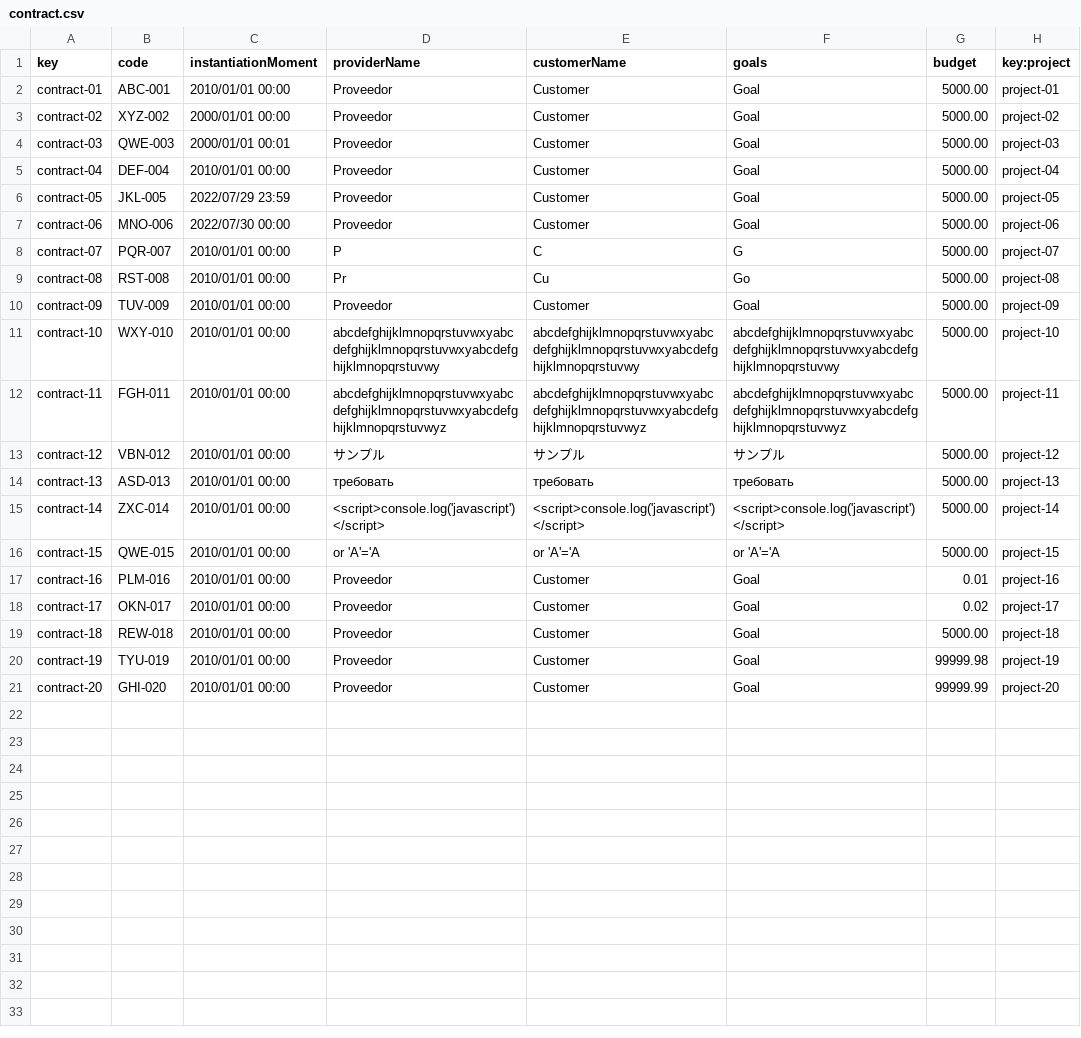
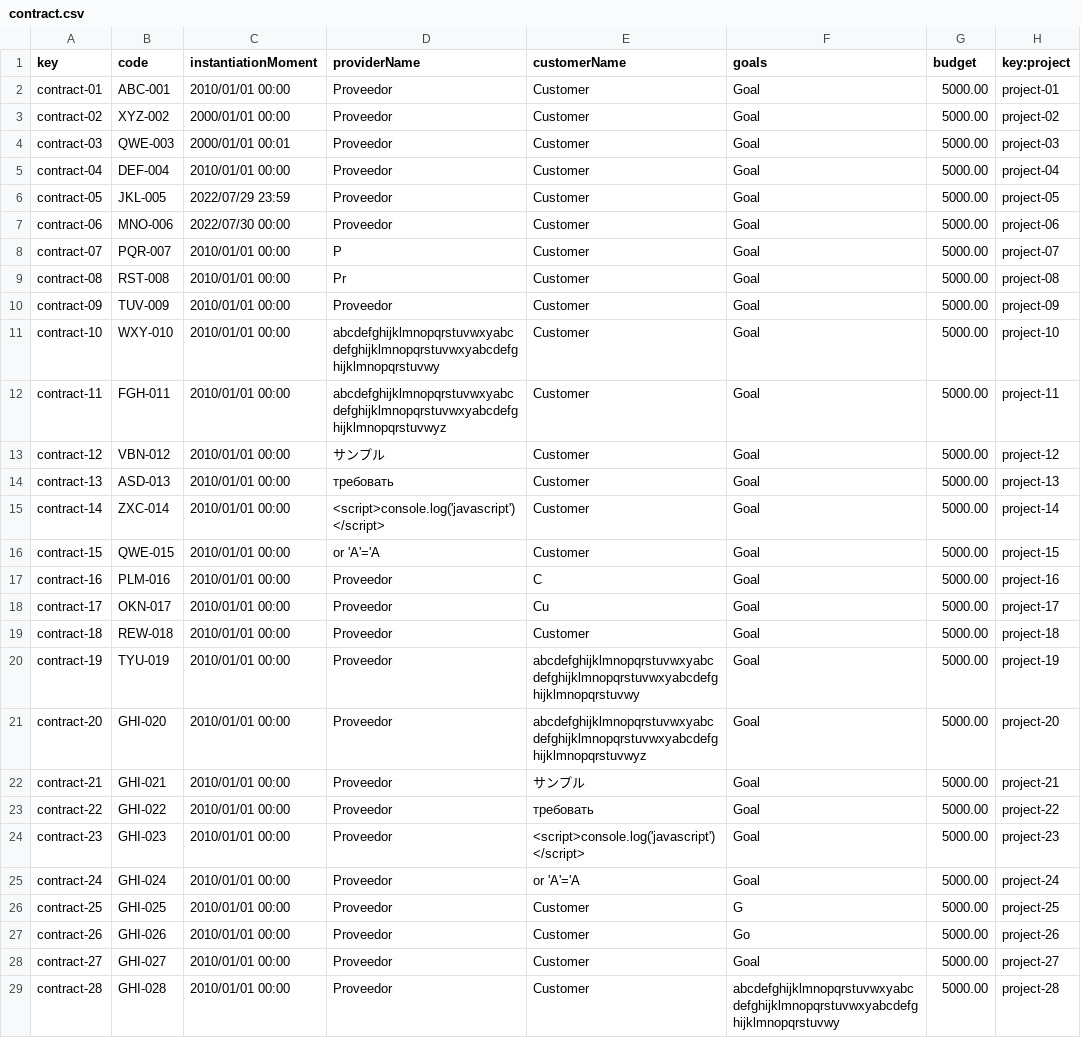
Before and after one commit to DP2-C1-07/Acme-One-24.1.0-C1.07, a CSV file: src/main/webapp/WEB-INF/resources/sample-data/contract.csv, drawn as a sheet; only a part is shown; the diff covers the shown part only.

Commit message:
fix: update sample data and delete risk relation with project

```diff
--- a/src/main/webapp/WEB-INF/resources/sample-data/contract.csv
+++ b/src/main/webapp/WEB-INF/resources/sample-data/contract.csv
@@ -8,2 +8,2 @@ contract-06,MNO-006,2022/07/30 00:00,"Proveedor","Customer","Goal",5000.00,proje
-contract-07,PQR-007,2010/01/01 00:00,"P","C","G",5000.00,project-07
-contract-08,RST-008,2010/01/01 00:00,"Pr","Cu","Go",5000.00,project-08
+contract-07,PQR-007,2010/01/01 00:00,P,Customer,Goal,5000.00,project-07
+contract-08,RST-008,2010/01/01 00:00,Pr,Customer,Goal,5000.00,project-08
@@ -11,8 +11,8 @@ contract-09,TUV-009,2010/01/01 00:00,"Proveedor","Customer","Goal",5000.00,proje
-contract-10,WXY-010,2010/01/01 00:00,"abcdefghijklmnopqrstuvwxyabcdefghijklmnopqrstuvwxyabcdefghijklmnopqrstuvwy","abcdefghijklmnopqrstuvwxyabcdefghijklmnopqrstuvwxyabcdefghijklmnopqrstuvwy","abcdefghijklmnopqrstuvwxyabcdefghijklmnopqrstuvwxyabcdefghijklmnopqrstuvwy",5000.00,project-10
-contract-11,FGH-011,2010/01/01 00:00,"abcdefghijklmnopqrstuvwxyabcdefghijklmnopqrstuvwxyabcdefghijklmnopqrstuvwyz","abcdefghijklmnopqrstuvwxyabcdefghijklmnopqrstuvwxyabcdefghijklmnopqrstuvwyz","abcdefghijklmnopqrstuvwxyabcdefghijklmnopqrstuvwxyabcdefghijklmnopqrstuvwyz",5000.00,project-11
-contract-12,VBN-012,2010/01/01 00:00,"サンプル","サンプル","サンプル",5000.00,project-12
-contract-13,ASD-013,2010/01/01 00:00,"требовать","требовать","требовать",5000.00,project-13
-contract-14,ZXC-014,2010/01/01 00:00,"<script>console.log('javascript')</script>","<script>console.log('javascript')</script>","<script>console.log('javascript')</script>",5000.00,project-14
-contract-15,QWE-015,2010/01/01 00:00,"or 'A'='A","or 'A'='A","or 'A'='A",5000.00,project-15
-contract-16,PLM-016,2010/01/01 00:00,"Proveedor","Customer","Goal",0.01,project-16
-contract-17,OKN-017,2010/01/01 00:00,"Proveedor","Customer","Goal",0.02,project-17
+contract-10,WXY-010,2010/01/01 00:00,abcdefghijklmnopqrstuvwxyabcdefghijklmnopqrstuvwxyabcdefghijklmnopqrstuvwy,Customer,Goal,5000.00,project-10
+contract-11,FGH-011,2010/01/01 00:00,abcdefghijklmnopqrstuvwxyabcdefghijklmnopqrstuvwxyabcdefghijklmnopqrstuvwyz,Customer,Goal,5000.00,project-11
+contract-12,VBN-012,2010/01/01 00:00,サンプル,Customer,Goal,5000.00,project-12
+contract-13,ASD-013,2010/01/01 00:00,требовать,Customer,Goal,5000.00,project-13
+contract-14,ZXC-014,2010/01/01 00:00,<script>console.log('javascript')</script>,Customer,Goal,5000.00,project-14
+contract-15,QWE-015,2010/01/01 00:00,or 'A'='A,Customer,Goal,5000.00,project-15
+contract-16,PLM-016,2010/01/01 00:00,Proveedor,C,Goal,5000.00,project-16
+contract-17,OKN-017,2010/01/01 00:00,Proveedor,Cu,Goal,5000.00,project-17
@@ -20,2 +20,10 @@ contract-18,REW-018,2010/01/01 00:00,"Proveedor","Customer","Goal",5000.00,proje
-contract-19,TYU-019,2010/01/01 00:00,"Proveedor","Customer","Goal",99999.98,project-19
-contract-20,GHI-020,2010/01/01 00:00,"Proveedor","Customer","Goal",99999.99,project-20
+contract-19,TYU-019,2010/01/01 00:00,Proveedor,abcdefghijklmnopqrstuvwxyabcdefghijklmnopqrstuvwxyabcdefghijklmnopqrstuvwy,Goal,5000.00,project-19
+contract-20,GHI-020,2010/01/01 00:00,Proveedor,abcdefghijklmnopqrstuvwxyabcdefghijklmnopqrstuvwxyabcdefghijklmnopqrstuvwyz,Goal,5000.00,project-20
+contract-21,GHI-021,2010/01/01 00:00,Proveedor,サンプル,Goal,5000.00,project-21
+contract-22,GHI-022,2010/01/01 00:00,Proveedor,требовать,Goal,5000.00,project-22
+contract-23,GHI-023,2010/01/01 00:00,Proveedor,<script>console.log('javascript')</script>,Goal,5000.00,project-23
+contract-24,GHI-024,2010/01/01 00:00,Proveedor,or 'A'='A,Goal,5000.00,project-24
+contract-25,GHI-025,2010/01/01 00:00,Proveedor,Customer,G,5000.00,project-25
+contract-26,GHI-026,2010/01/01 00:00,Proveedor,Customer,Go,5000.00,project-26
+contract-27,GHI-027,2010/01/01 00:00,Proveedor,Customer,Goal,5000.00,project-27
+contract-28,GHI-028,2010/01/01 00:00,Proveedor,Customer,abcdefghijklmnopqrstuvwxyabcdefghijklmnopqrstuvwxyabcdefghijklmnopqrstuvwy,5000.00,project-28
```
Also changed, not shown: 10 added rows elsewhere in this file, src/main/webapp/WEB-INF/resources/sample-data/progress-log.csv, src/main/webapp/WEB-INF/resources/sample-data/risk.csv, 12 other files.
